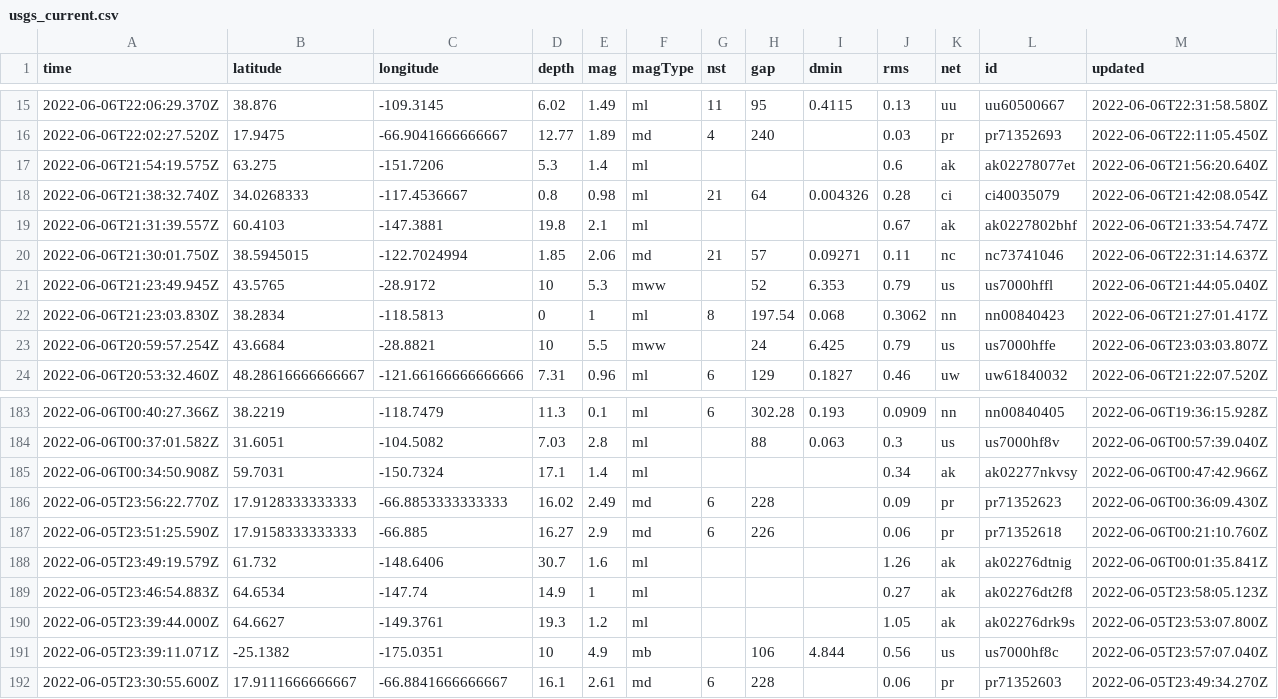
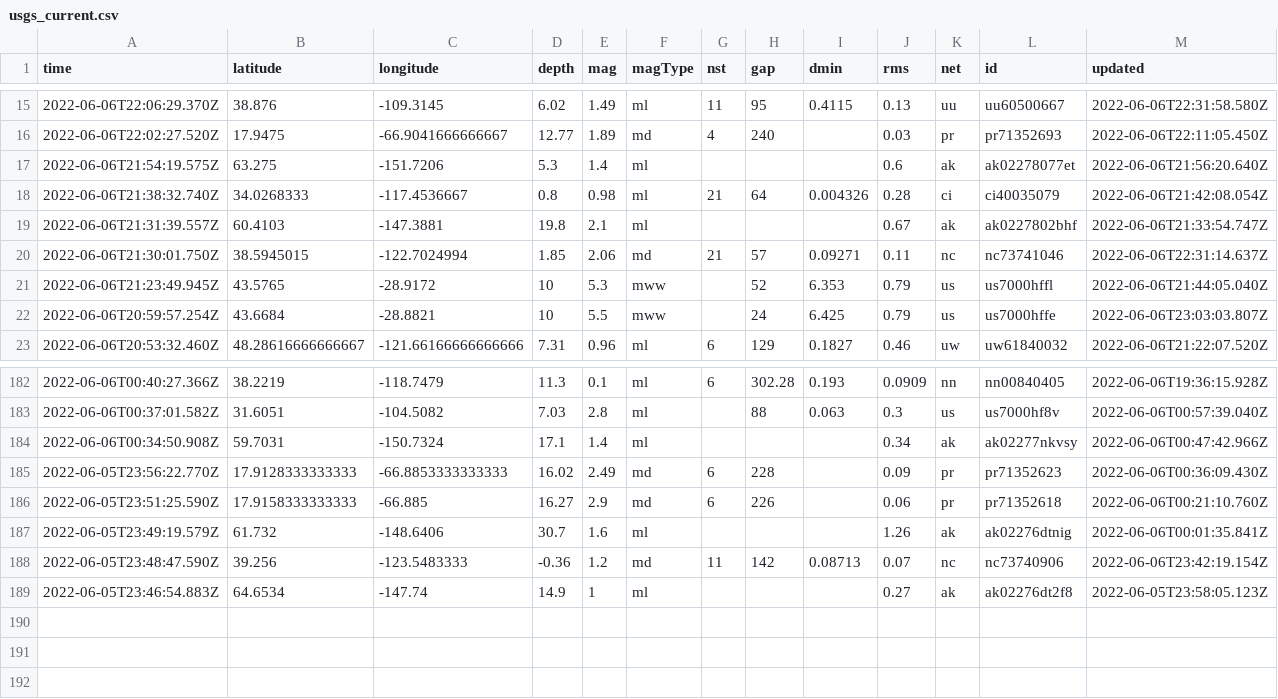
Before and after one commit to melfronczek/my-data-robot, a CSV file: usgs_current.csv, drawn as a sheet; only a part is shown, gaps mark what is left out; removed rows and columns are numbered as before the commit, all else as after; rows hold the shown columns only; the diff names each change by its address in the sheet, - before the commit and + after, or states it on an @@ line.

```diff
--- a/usgs_current.csv
+++ b/usgs_current.csv
-row 22: 2022-06-06T21:23:03.830Z | 38.2834 | -118.5813 | 0 | 1 | ml | 8 | 197.54 | 0.068 | 0.3062 | nn | nn00840423 | 2022-06-06T21:27:01.417Z
+row 188: 2022-06-05T23:48:47.590Z | 39.256 | -123.5483333 | -0.36 | 1.2 | md | 11 | 142 | 0.08713 | 0.07 | nc | nc73740906 | 2022-06-06T23:42:19.154Z
-row 190: 2022-06-05T23:39:44.000Z | 64.6627 | -149.3761 | 19.3 | 1.2 | ml |  |  |  | 1.05 | ak | ak02276drk9s | 2022-06-05T23:53:07.800Z
-row 191: 2022-06-05T23:39:11.071Z | -25.1382 | -175.0351 | 10 | 4.9 | mb |  | 106 | 4.844 | 0.56 | us | us7000hf8c | 2022-06-05T23:57:07.040Z
-row 192: 2022-06-05T23:30:55.600Z | 17.9111666666667 | -66.8841666666667 | 16.1 | 2.61 | md | 6 | 228 |  | 0.06 | pr | pr71352603 | 2022-06-05T23:49:34.270Z
```
